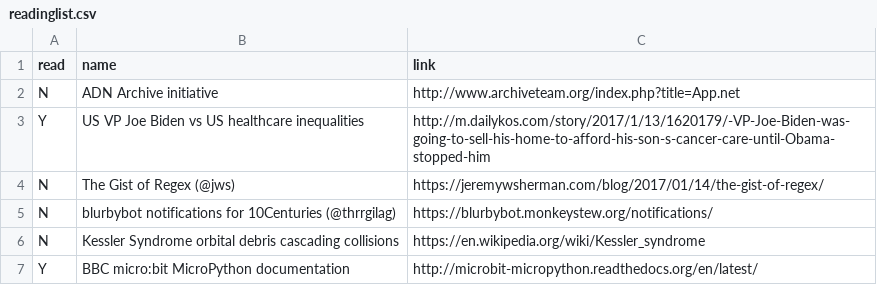
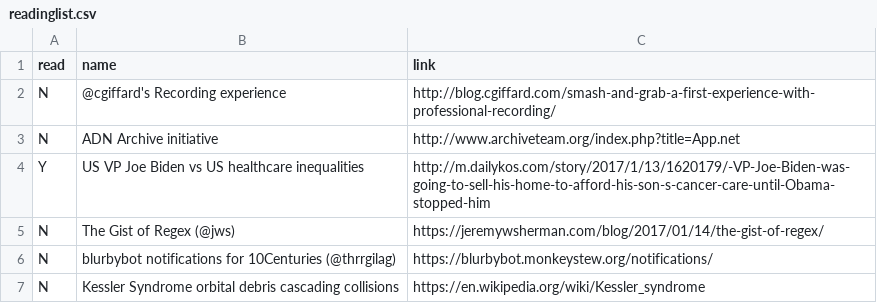
Before and after one commit to bazbt3/bazbt3.github.io, a CSV file: _data/readinglist.csv, drawn as a sheet; only a part is shown; the shorter side is filled out with more unchanged rows; the diff names each change by its address in the sheet, - before the commit and + after, or states it on an @@ line.

Commit message:
Added entry to readinglist.

```diff
--- a/_data/readinglist.csv
+++ b/_data/readinglist.csv
+row 2: N | @cgiffard's Recording experience | http://blog.cgiffard.com/smash-and-grab-a-first-experience-with-professional-recording/
```
